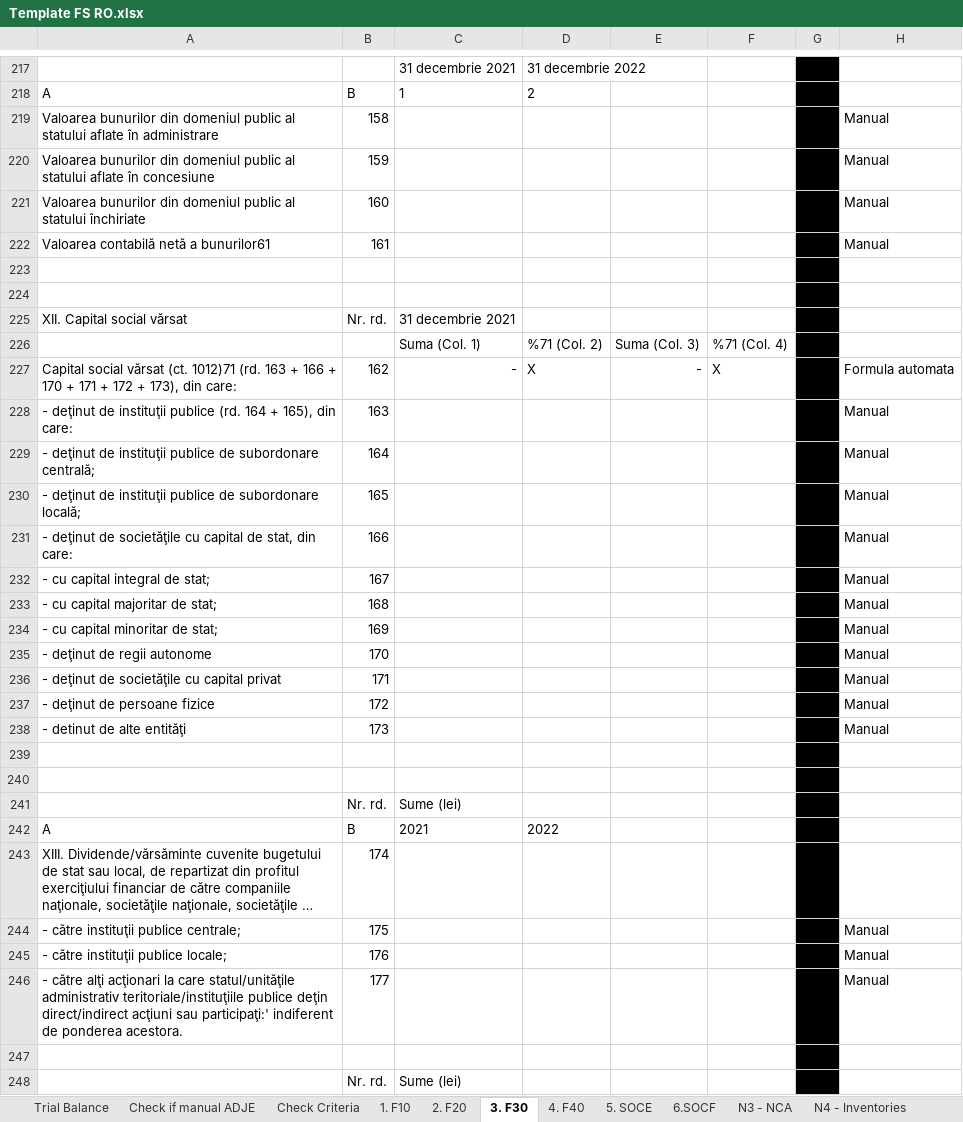
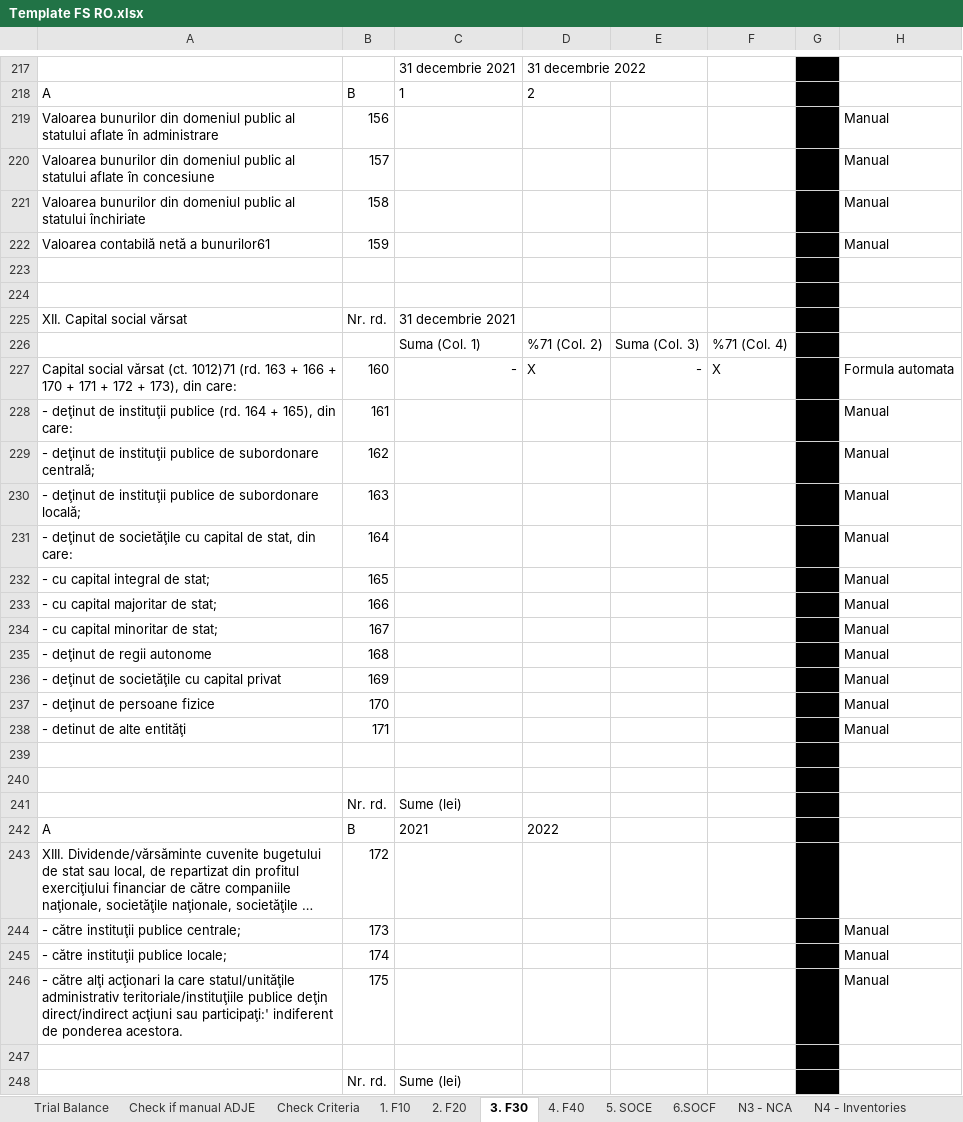
Before and after one commit to GTRDIGITAL/auditAppsMirus, an Excel workbook: Instructions/Template FS RO.xlsx, sheet 3. F30, drawn as a sheet; only a part is shown, gaps mark what is left out; long unchanged cells end in …; values as stored, in another font and other column widths than the file's, no borders; the diff covers the shown part only; the diff names each change by its address in the sheet, - before the commit and + after, or states it on an @@ line.

```diff
--- a/Instructions/Template FS RO.xlsx (sheet 3. F30)
+++ b/Instructions/Template FS RO.xlsx (sheet 3. F30)
-B219: 158
+B219: 156
-B220: 159
+B220: 157
-B221: 160
+B221: 158
-B222: 161
+B222: 159
-B227: 162
+B227: 160
-B228: 163
+B228: 161
-B229: 164
+B229: 162
-B230: 165
+B230: 163
-B231: 166
+B231: 164
-B232: 167
+B232: 165
-B233: 168
+B233: 166
-B234: 169
+B234: 167
-B235: 170
+B235: 168
-B236: 171
+B236: 169
-B237: 172
+B237: 170
-B238: 173
+B238: 171
-B243: 174
+B243: 172
-B244: 175
+B244: 173
-B245: 176
+B245: 174
-B246: 177
+B246: 175
```
Also changed, not shown: 94 edited cells and cell formats elsewhere in this sheet, sheet 2. F20, formulas that keep their value, Instructions/SF Entitati mici_EN.xlsx, Instructions/SF Entitati mici_RO.xlsx, 1 other file.
